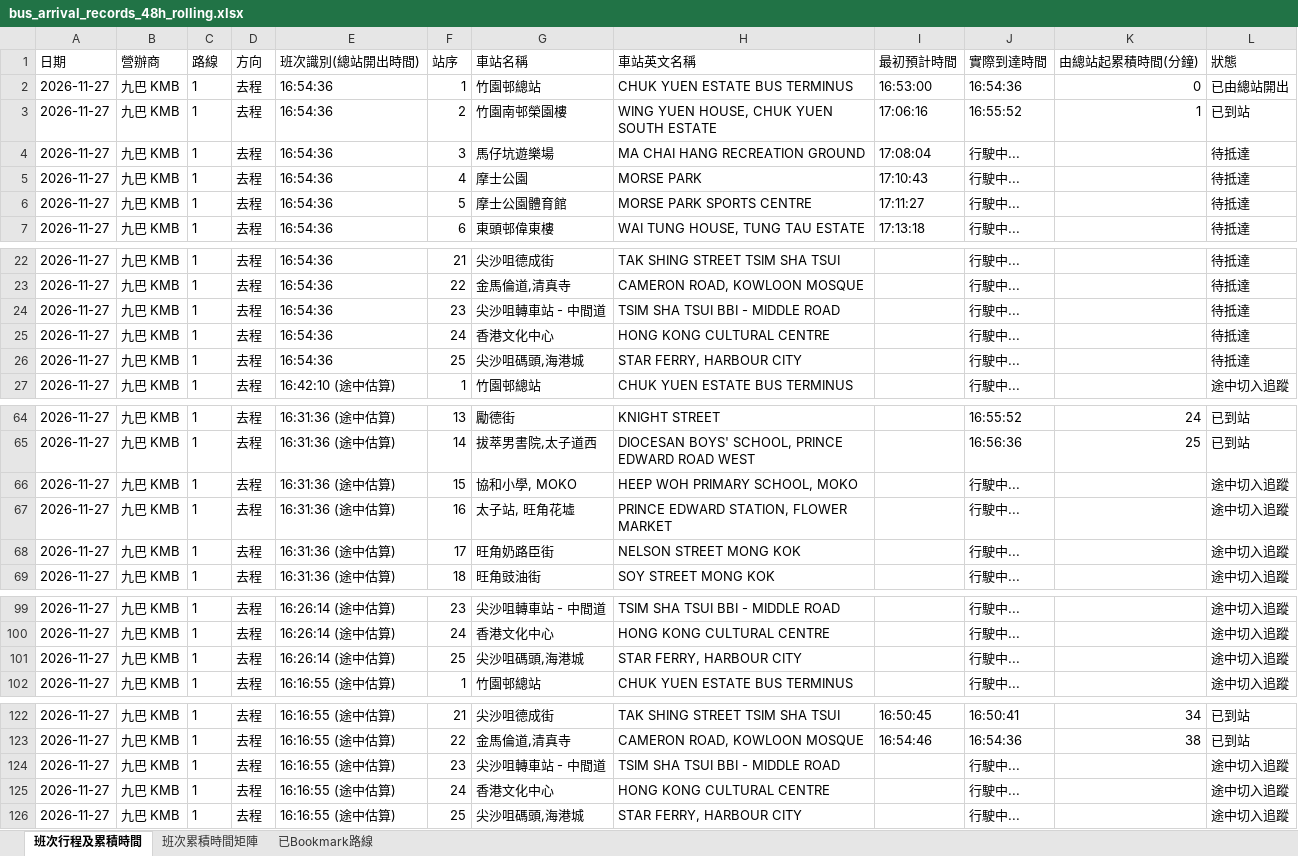
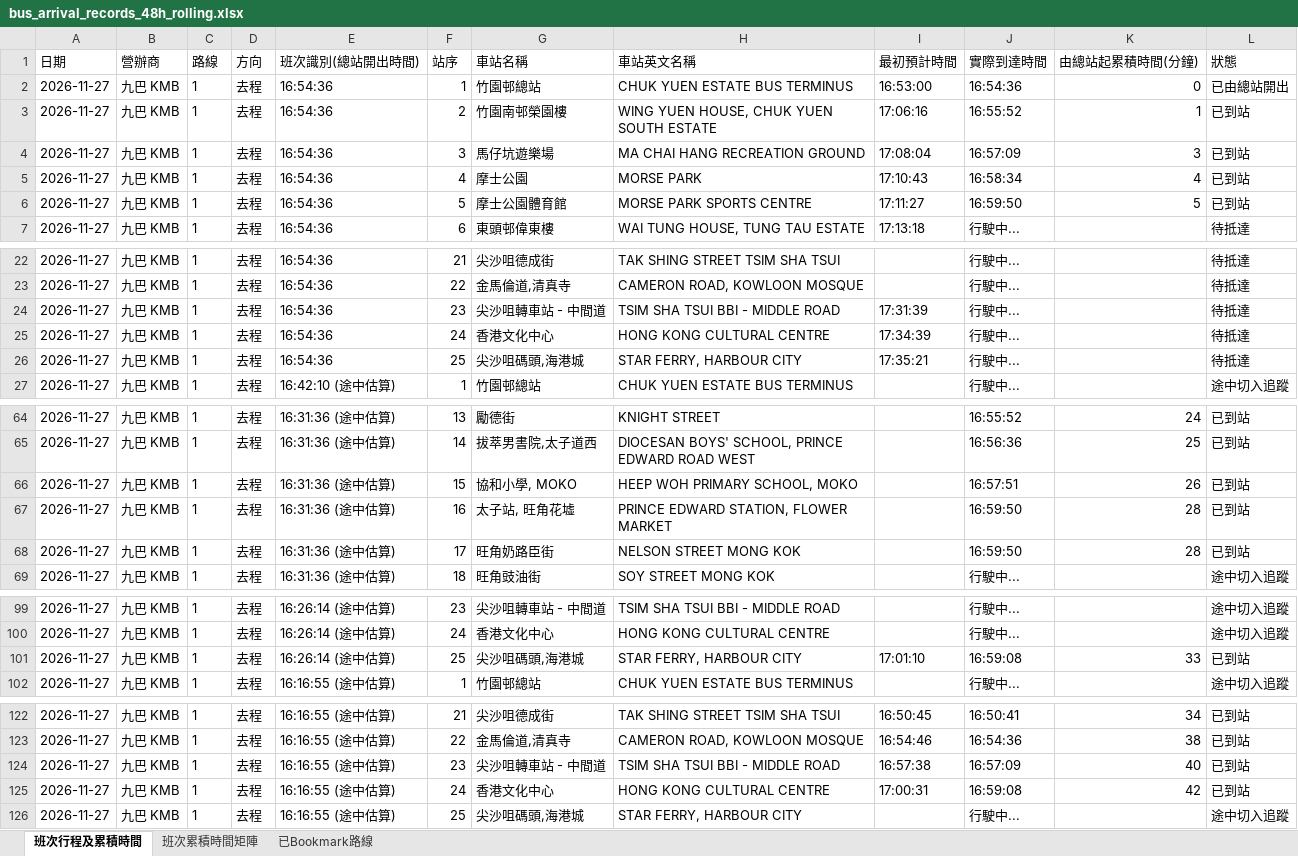
Before and after one commit to J0llibee/GRMD_FYP_Transport, an Excel workbook: backups/bus_arrival_records_48h_rolling.xlsx, sheet 班次行程及累積時間, drawn as a sheet; only a part is shown, gaps mark what is left out; values as stored, in another font and other column widths than the file's, no borders; the diff covers the shown part only; the diff names each change by its address in the sheet, - before the commit and + after, or states it on an @@ line.

Commit message:
Auto backup backups/bus_arrival_records_48h_rolling.xlsx (17:00:07)

```diff
--- a/backups/bus_arrival_records_48h_rolling.xlsx (sheet 班次行程及累積時間)
+++ b/backups/bus_arrival_records_48h_rolling.xlsx (sheet 班次行程及累積時間)
-J4 (實際到達時間): 行駛中...
+J4 (實際到達時間): 16:57:09
-K4 (由總站起累積時間(分鐘)): (empty)
+K4 (由總站起累積時間(分鐘)): 3
-L4:L6 (狀態): 待抵達
+L4:L6 (狀態): 已到站
-J5 (實際到達時間): 行駛中...
+J5 (實際到達時間): 16:58:34
-K5 (由總站起累積時間(分鐘)): (empty)
+K5 (由總站起累積時間(分鐘)): 4
-J6 (實際到達時間): 行駛中...
+J6 (實際到達時間): 16:59:50
-K6 (由總站起累積時間(分鐘)): (empty)
+K6 (由總站起累積時間(分鐘)): 5
-I24 (最初預計時間): (empty)
+I24 (最初預計時間): 17:31:39
-I25 (最初預計時間): (empty)
+I25 (最初預計時間): 17:34:39
-I26 (最初預計時間): (empty)
+I26 (最初預計時間): 17:35:21
-J66 (實際到達時間): 行駛中...
+J66 (實際到達時間): 16:57:51
-K66 (由總站起累積時間(分鐘)): (empty)
+K66 (由總站起累積時間(分鐘)): 26
-L66:L68 (狀態): 途中切入追蹤
+L66:L68 (狀態): 已到站
-J67:J68 (實際到達時間): 行駛中...
+J67:J68 (實際到達時間): 16:59:50
-K67:K68 (由總站起累積時間(分鐘)): (empty)
+K67:K68 (由總站起累積時間(分鐘)): 28
-I101 (最初預計時間): (empty)
+I101 (最初預計時間): 17:01:10
-J101 (實際到達時間): 行駛中...
+J101 (實際到達時間): 16:59:08
-K101 (由總站起累積時間(分鐘)): (empty)
+K101 (由總站起累積時間(分鐘)): 33
-L101 (狀態): 途中切入追蹤
+L101 (狀態): 已到站
-I124 (最初預計時間): (empty)
+I124 (最初預計時間): 16:57:38
-J124 (實際到達時間): 行駛中...
+J124 (實際到達時間): 16:57:09
-K124 (由總站起累積時間(分鐘)): (empty)
+K124 (由總站起累積時間(分鐘)): 40
-L124:L125 (狀態): 途中切入追蹤
+L124:L125 (狀態): 已到站
-I125 (最初預計時間): (empty)
+I125 (最初預計時間): 17:00:31
-J125 (實際到達時間): 行駛中...
+J125 (實際到達時間): 16:59:08
-K125 (由總站起累積時間(分鐘)): (empty)
+K125 (由總站起累積時間(分鐘)): 42
```
Also changed, not shown: 3 edited cells elsewhere in this sheet, sheet 班次累積時間矩陣.
